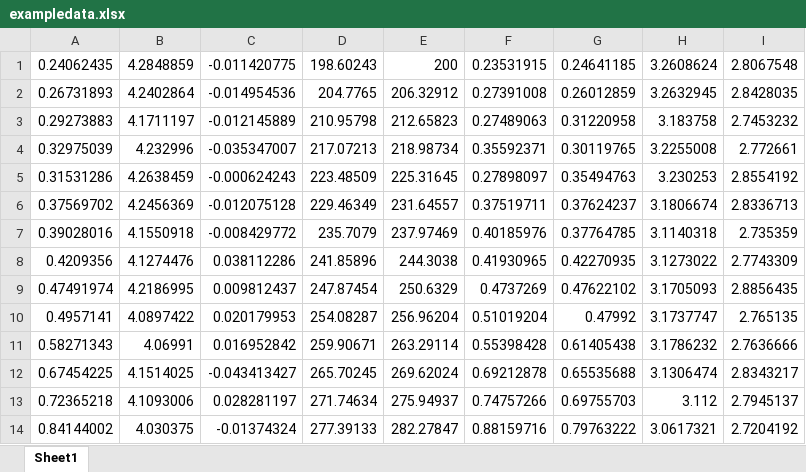
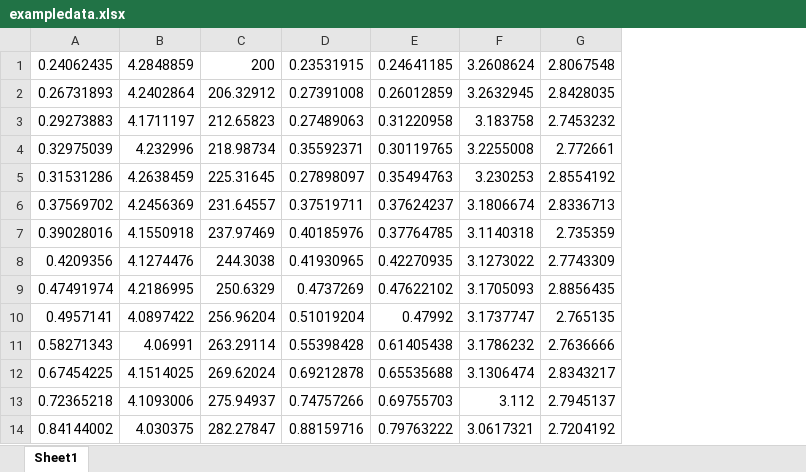
Before and after one commit to StiglerLab/CTCF, an Excel workbook: exampledata.xlsx, sheet Sheet1, drawn as a sheet; only a part is shown; values as stored, in another font and other column widths than the file's, no borders; the diff names each change by its address in the sheet, - before the commit and + after, or states it on an @@ line.

Commit message:
Update correction() method data loading and example data

```diff
--- a/exampledata.xlsx (sheet Sheet1)
+++ b/exampledata.xlsx (sheet Sheet1)
-column C, rows 1-14: -0.011420775 | -0.014954536 | -0.012145889 | -0.035347007 | -0.000624243 | -0.012075128 | -0.008429772 | 0.038112286 | 0.009812437 | 0.020179953 | 0.016952842 | -0.043413427 | 0.028281197 | -0.01374324
-column D, rows 1-14: 198.60243 | 204.7765 | 210.95798 | 217.07213 | 223.48509 | 229.46349 | 235.7079 | 241.85896 | 247.87454 | 254.08287 | 259.90671 | 265.70245 | 271.74634 | 277.39133
```
Also changed, not shown: 1 other file.
